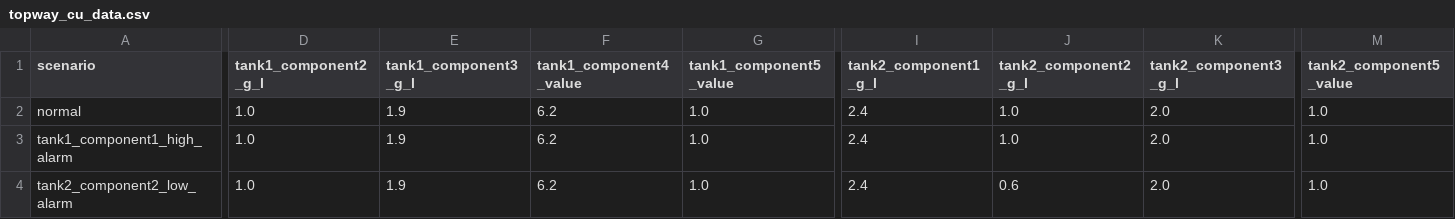
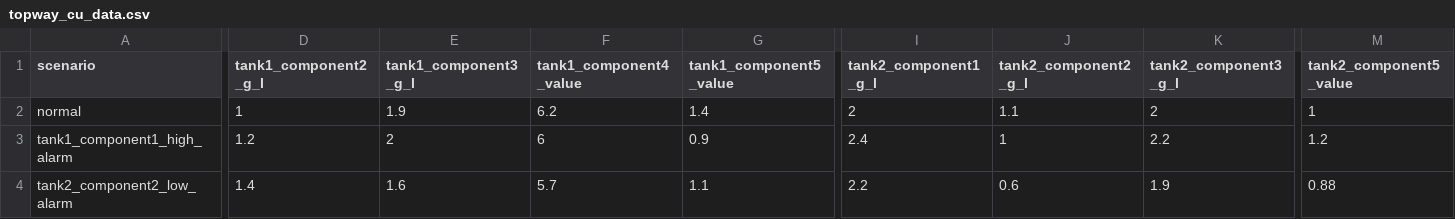
Before and after one commit to buboi/modbus-simulator, a CSV file: data/topway_cu_data.csv, drawn as a sheet; only a part is shown, gaps mark what is left out; the diff covers the shown part only; the diff names each change by its address in the sheet, - before the commit and + after, or states it on an @@ line.

Commit message:
improve data volatility

```diff
--- a/data/topway_cu_data.csv
+++ b/data/topway_cu_data.csv
-D2 (tank1_component2_g_l): 1.0
+D2 (tank1_component2_g_l): 1
-G2 (tank1_component5_value): 1.0
+G2 (tank1_component5_value): 1.4
-I2 (tank2_component1_g_l): 2.4
+I2 (tank2_component1_g_l): 2
-J2 (tank2_component2_g_l): 1.0
+J2 (tank2_component2_g_l): 1.1
-K2 (tank2_component3_g_l): 2.0
+K2 (tank2_component3_g_l): 2
-M2 (tank2_component5_value): 1.0
+M2 (tank2_component5_value): 1
-D3 (tank1_component2_g_l): 1.0
+D3 (tank1_component2_g_l): 1.2
-E3 (tank1_component3_g_l): 1.9
+E3 (tank1_component3_g_l): 2
-F3 (tank1_component4_value): 6.2
+F3 (tank1_component4_value): 6
-G3 (tank1_component5_value): 1.0
+G3 (tank1_component5_value): 0.9
-J3 (tank2_component2_g_l): 1.0
+J3 (tank2_component2_g_l): 1
-K3 (tank2_component3_g_l): 2.0
+K3 (tank2_component3_g_l): 2.2
-M3 (tank2_component5_value): 1.0
+M3 (tank2_component5_value): 1.2
-D4 (tank1_component2_g_l): 1.0
+D4 (tank1_component2_g_l): 1.4
-E4 (tank1_component3_g_l): 1.9
+E4 (tank1_component3_g_l): 1.6
-F4 (tank1_component4_value): 6.2
+F4 (tank1_component4_value): 5.7
-G4 (tank1_component5_value): 1.0
+G4 (tank1_component5_value): 1.1
-I4 (tank2_component1_g_l): 2.4
+I4 (tank2_component1_g_l): 2.2
-K4 (tank2_component3_g_l): 2.0
+K4 (tank2_component3_g_l): 1.9
-M4 (tank2_component5_value): 1.0
+M4 (tank2_component5_value): 0.88
```
Also changed, not shown: 6 edited cells elsewhere in this file.
